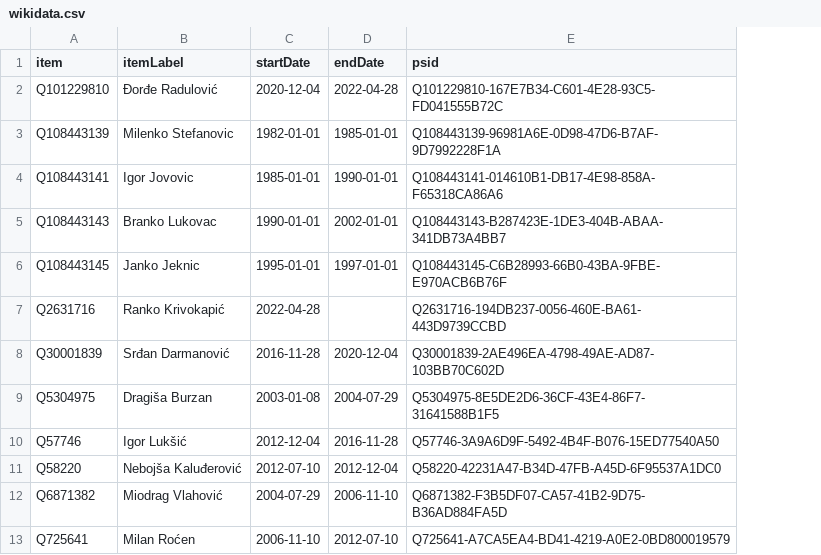
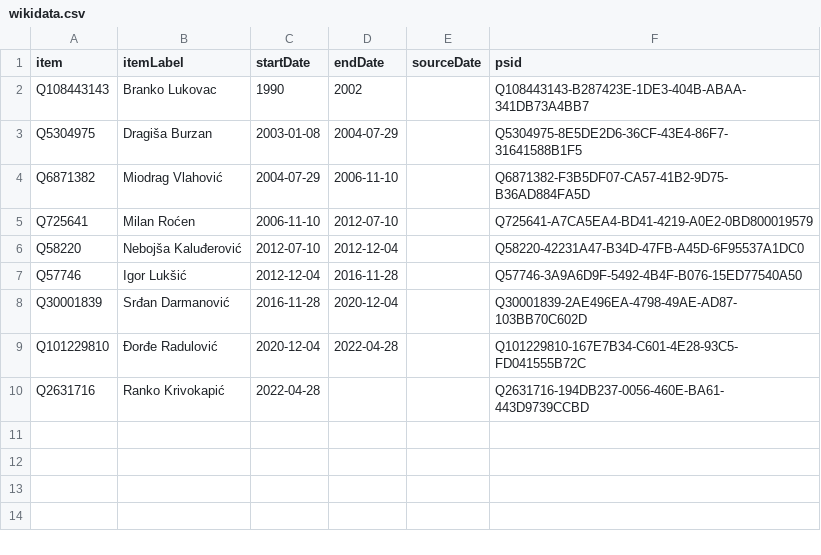
Before and after one commit to every-politician-scrapers/montenegro-cabinet, a CSV file: sources/foreign-enwiki/wikidata.csv, drawn as a sheet; removed rows and columns are numbered as before the commit, all else as after; the diff names each change by its address in the sheet, - before the commit and + after, or states it on an @@ line.

Commit message:
Compare external sources to Wikidata

```diff
--- a/sources/foreign-enwiki/wikidata.csv
+++ b/sources/foreign-enwiki/wikidata.csv
+column E (sourceDate), empty
-row 3: Q108443139 | Milenko Stefanovic | 1982-01-01 | 1985-01-01 | Q108443139-96981A6E-0D98-47D6-B7AF-9D7992228F1A
-row 4: Q108443141 | Igor Jovovic | 1985-01-01 | 1990-01-01 | Q108443141-014610B1-DB17-4E98-858A-F65318CA86A6
-C2 (startDate): 1990-01-01
+C2 (startDate): 1990
-D2 (endDate): 2002-01-01
+D2 (endDate): 2002
-row 6: Q108443145 | Janko Jeknic | 1995-01-01 | 1997-01-01 | Q108443145-C6B28993-66B0-43BA-9FBE-E970ACB6B76F
@@ row 11 moved to row 6: Q58220 @@
@@ row 10 moved to row 7: Q57746 @@
@@ row 2 moved to row 9: Q101229810 @@
@@ row 7 moved to row 10: Q2631716 @@
```
Also changed, not shown: sources/defence-enwiki/wikidata.csv, sources/foreign-enwiki/scraped.csv, 11 other files.
